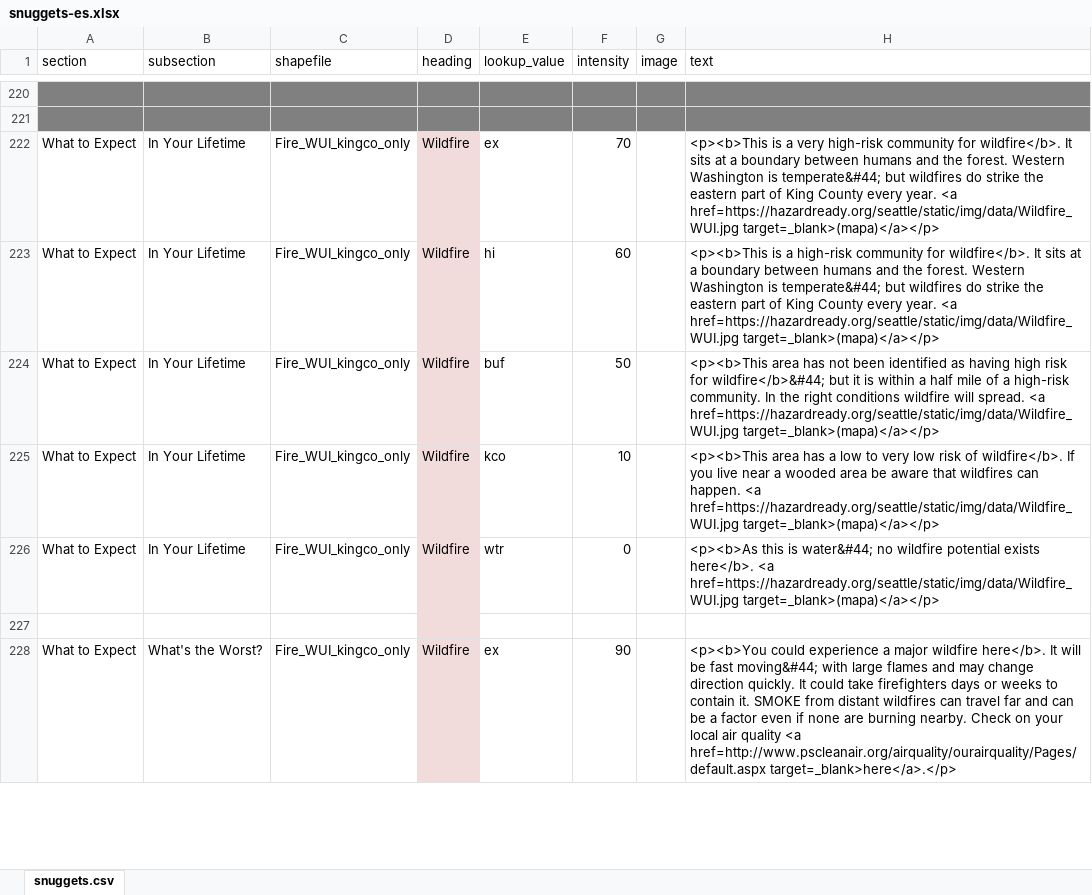
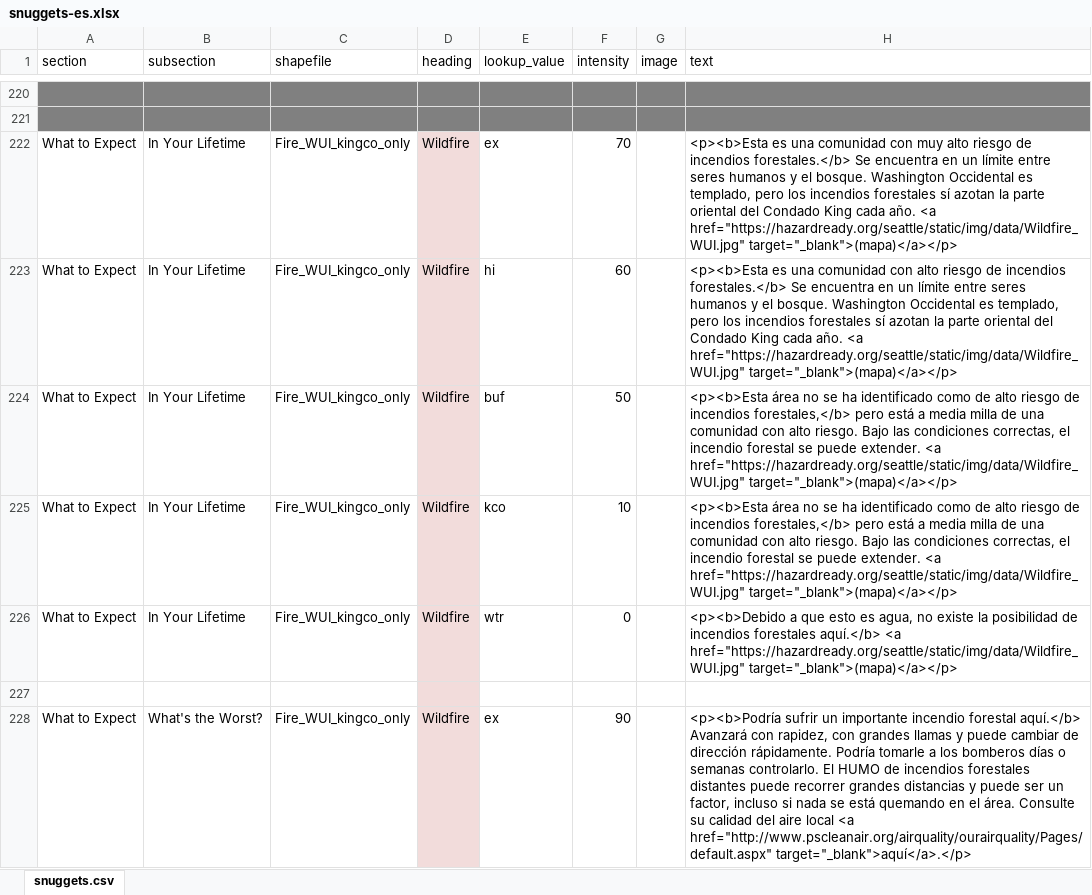
Before and after one commit to missoula-ready/seattle-ready, an Excel workbook: disasterinfosite/data/snuggets-es.xlsx, sheet snuggets.csv, drawn as a sheet; only a part is shown, gaps mark what is left out; values as stored, in another font and other column widths than the file's, no borders; the diff covers the shown part only; the diff names each change by its address in the sheet, - before the commit and + after, or states it on an @@ line.

Commit message:
Completed Wildfire

```diff
--- a/disasterinfosite/data/snuggets-es.xlsx (sheet snuggets.csv)
+++ b/disasterinfosite/data/snuggets-es.xlsx (sheet snuggets.csv)
-H222 (text): <p><b>This is a very high-risk community for wildfire</b>. It sits at a boundary between humans and the forest. Western Washington is temperate&#44; but wildfires do strike the eastern part of King County every year. <a href=https://hazardready.org/seattle/static/img/data/Wildfire_WUI.jpg target=_blank>(mapa)</a></p>
+H222 (text): <p><b>Esta es una comunidad con muy alto riesgo de incendios forestales.</b> Se encuentra en un límite entre seres humanos y el bosque. Washington Occidental es templado, pero los incendios forestales sí azotan la parte oriental del Condado King cada año. <a href="https://hazardready.org/seattle/static/img/data/Wildfire_WUI.jpg" target="_blank">(mapa)</a></p>
-H223 (text): <p><b>This is a high-risk community for wildfire</b>. It sits at a boundary between humans and the forest. Western Washington is temperate&#44; but wildfires do strike the eastern part of King County every year. <a href=https://hazardready.org/seattle/static/img/data/Wildfire_WUI.jpg target=_blank>(mapa)</a></p>
+H223 (text): <p><b>Esta es una comunidad con alto riesgo de incendios forestales.</b> Se encuentra en un límite entre seres humanos y el bosque. Washington Occidental es templado, pero los incendios forestales sí azotan la parte oriental del Condado King cada año. <a href="https://hazardready.org/seattle/static/img/data/Wildfire_WUI.jpg" target="_blank">(mapa)</a></p>
-H224 (text): <p><b>This area has not been identified as having high risk for wildfire</b>&#44; but it is within a half mile of a high-risk community. In the right conditions wildfire will spread. <a href=https://hazardready.org/seattle/static/img/data/Wildfire_WUI.jpg target=_blank>(mapa)</a></p>
+H224 (text): <p><b>Esta área no se ha identificado como de alto riesgo de incendios forestales,</b> pero está a media milla de una comunidad con alto riesgo. Bajo las condiciones correctas, el incendio forestal se puede extender. <a href="https://hazardready.org/seattle/static/img/data/Wildfire_WUI.jpg" target="_blank">(mapa)</a></p>
-H225 (text): <p><b>This area has a low to very low risk of wildfire</b>. If you live near a wooded area be aware that wildfires can happen. <a href=https://hazardready.org/seattle/static/img/data/Wildfire_WUI.jpg target=_blank>(mapa)</a></p>
+H225 (text): <p><b>Esta área no se ha identificado como de alto riesgo de incendios forestales,</b> pero está a media milla de una comunidad con alto riesgo. Bajo las condiciones correctas, el incendio forestal se puede extender. <a href="https://hazardready.org/seattle/static/img/data/Wildfire_WUI.jpg" target="_blank">(mapa)</a></p>
-H226 (text): <p><b>As this is water&#44; no wildfire potential exists here</b>. <a href=https://hazardready.org/seattle/static/img/data/Wildfire_WUI.jpg target=_blank>(mapa)</a></p>
+H226 (text): <p><b>Debido a que esto es agua, no existe la posibilidad de incendios forestales aquí.</b> <a href="https://hazardready.org/seattle/static/img/data/Wildfire_WUI.jpg" target="_blank">(mapa)</a></p>
-H228 (text): <p><b>You could experience a major wildfire here</b>. It will be fast moving&#44; with large flames and may change direction quickly. It could take firefighters days or weeks to contain it. SMOKE from distant wildfires can travel far and can be a factor even if none are burning nearby. Check on your local air quality <a href=http://www.pscleanair.org/airquality/ourairquality/Pages/default.aspx target=_blank>here</a>.</p>
+H228 (text): <p><b>Podría sufrir un importante incendio forestal aquí.</b> Avanzará con rapidez, con grandes llamas y puede cambiar de dirección rápidamente. Podría tomarle a los bomberos días o semanas controlarlo. El HUMO de incendios forestales distantes puede recorrer grandes distancias y puede ser un factor, incluso si nada se está quemando en el área. Consulte su calidad del aire local <a href="http://www.pscleanair.org/airquality/ourairquality/Pages/default.aspx" target="_blank">aquí</a>.</p>
```
Also changed, not shown: 4 removed rows, 10 edited cells and merged cells elsewhere in this sheet, 1 other file.
